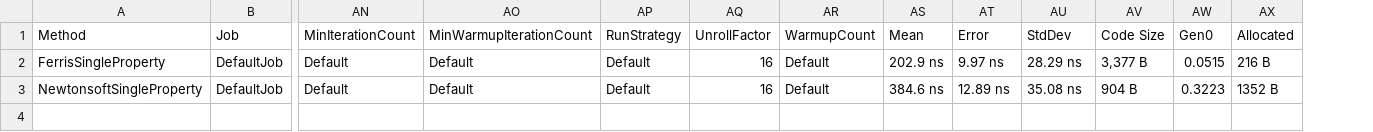
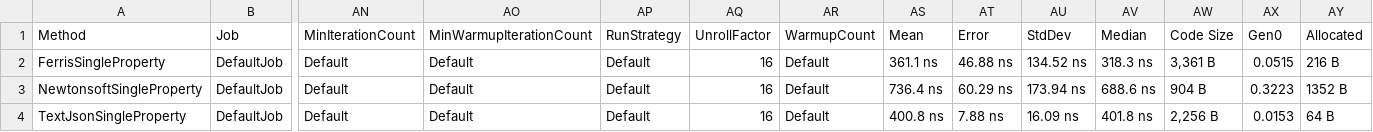
Before and after one commit to morgankenyon/Ferris.Json, a CSV file: benchmark/BenchmarkDotNet.Artifacts/results/Ferris.Json.Benchmark.ObjectMapperBenchmarks-report.csv, drawn as a sheet; only a part is shown, gaps mark what is left out; addresses are those after the commit; rows hold the shown columns only; the diff names each change by its address in the sheet, - before the commit and + after, or states it on an @@ line.

```diff
--- a/benchmark/BenchmarkDotNet.Artifacts/results/Ferris.Json.Benchmark.ObjectMapperBenchmarks-report.csv
+++ b/benchmark/BenchmarkDotNet.Artifacts/results/Ferris.Json.Benchmark.ObjectMapperBenchmarks-report.csv
+column AV (Median), rows 2-3: 318.3 ns | 688.6 ns
-AS2 (Mean): 202.9 ns
+AS2 (Mean): 361.1 ns
-AT2 (Error): 9.97 ns
+AT2 (Error): 46.88 ns
-AU2 (StdDev): 28.29 ns
+AU2 (StdDev): 134.52 ns
-AW2 (Code Size): 3,377 B
+AW2 (Code Size): 3,361 B
-AS3 (Mean): 384.6 ns
+AS3 (Mean): 736.4 ns
-AT3 (Error): 12.89 ns
+AT3 (Error): 60.29 ns
-AU3 (StdDev): 35.08 ns
+AU3 (StdDev): 173.94 ns
+row 4: TextJsonSingleProperty | DefaultJob | Default | Default | Default | 16 | Default | 400.8 ns | 7.88 ns | 16.09 ns | 401.8 ns | 2,256 B | 0.0153 | 64 B
```
Also changed, not shown: 12 other files.
